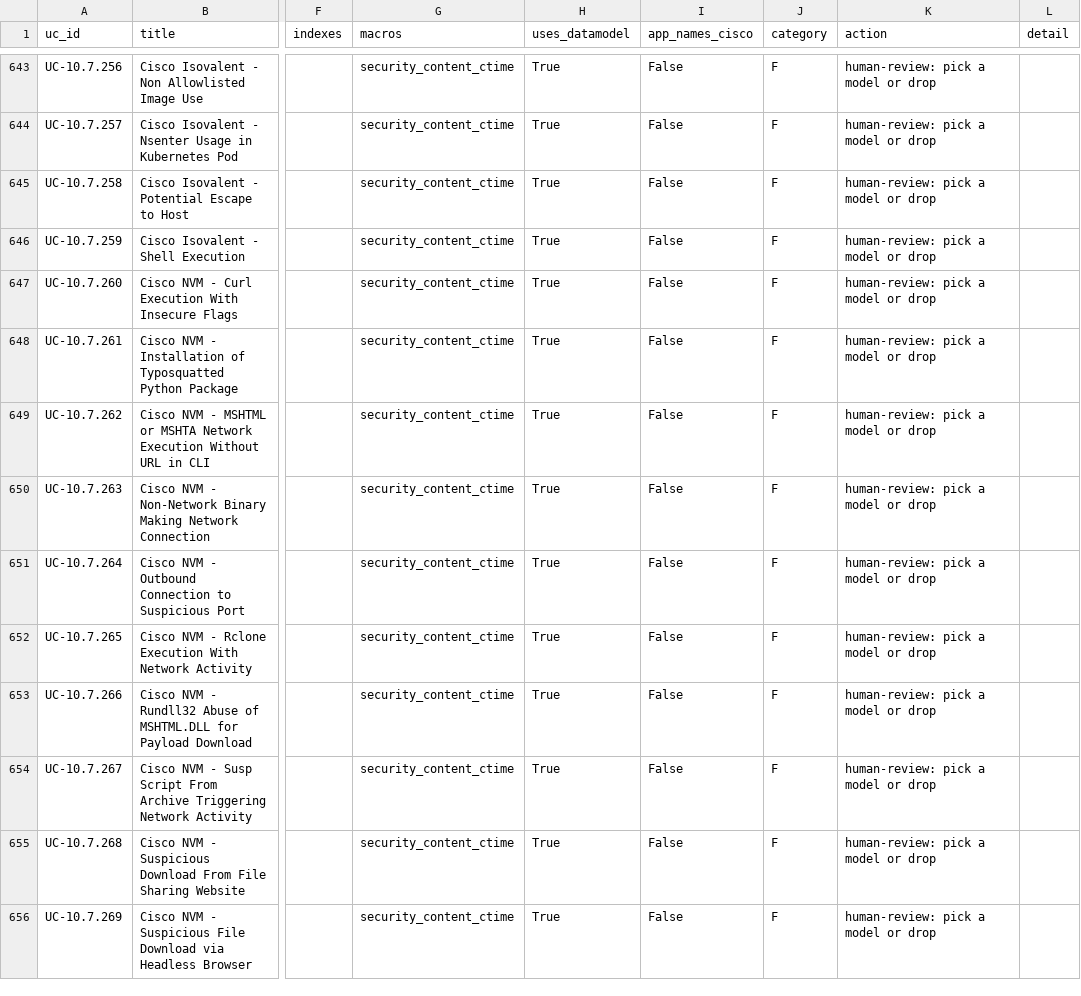
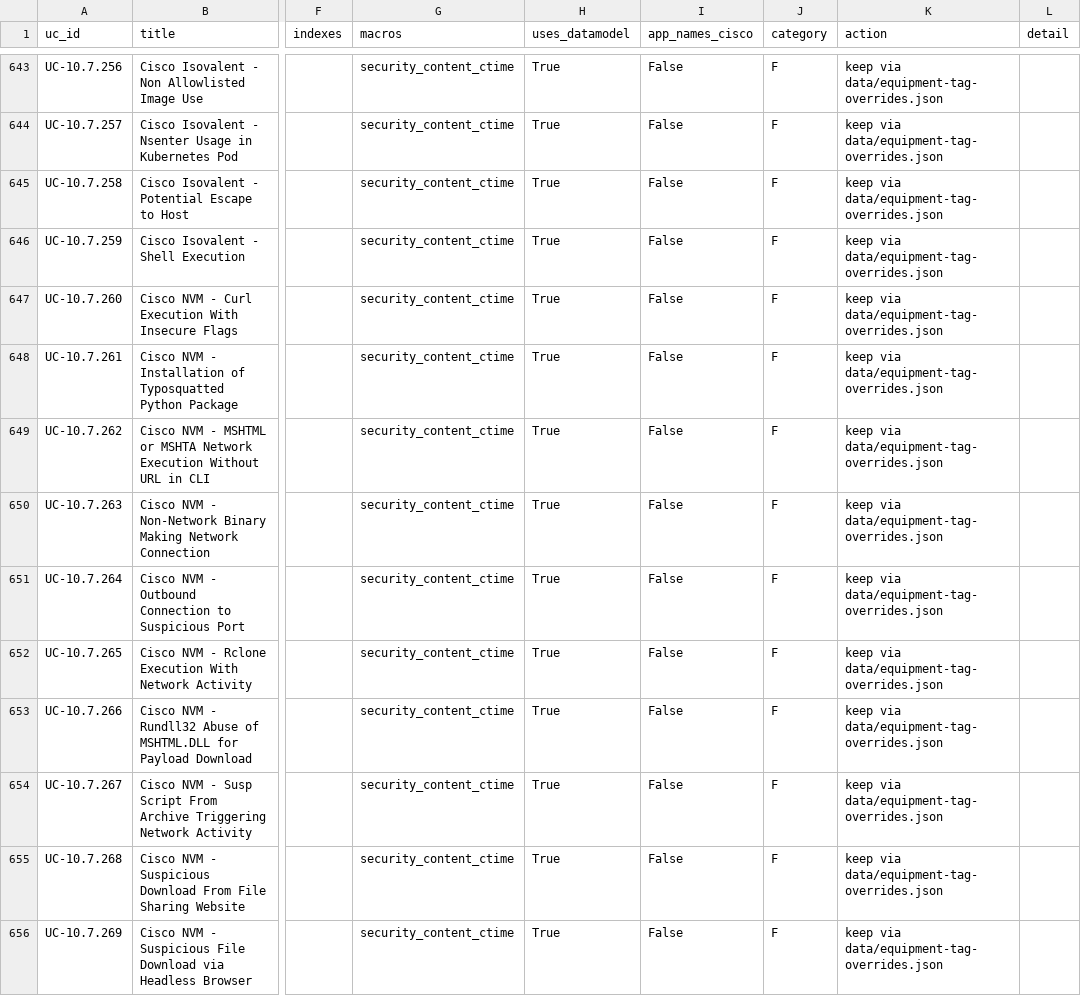
Before and after one commit to fenre/splunk-monitoring-use-cases, a CSV file: reports/cisco-tag-audit.csv, drawn as a sheet; only a part is shown, gaps mark what is left out; the diff covers the shown part only; the diff names each change by its address in the sheet, - before the commit and + after, or states it on an @@ line.

```diff
--- a/reports/cisco-tag-audit.csv
+++ b/reports/cisco-tag-audit.csv
-K643:K656 (action): human-review: pick a model or drop
+K643:K656 (action): keep via data/equipment-tag-overrides.json
```
Also changed, not shown: 149 edited cells elsewhere in this file, 4 other files.
